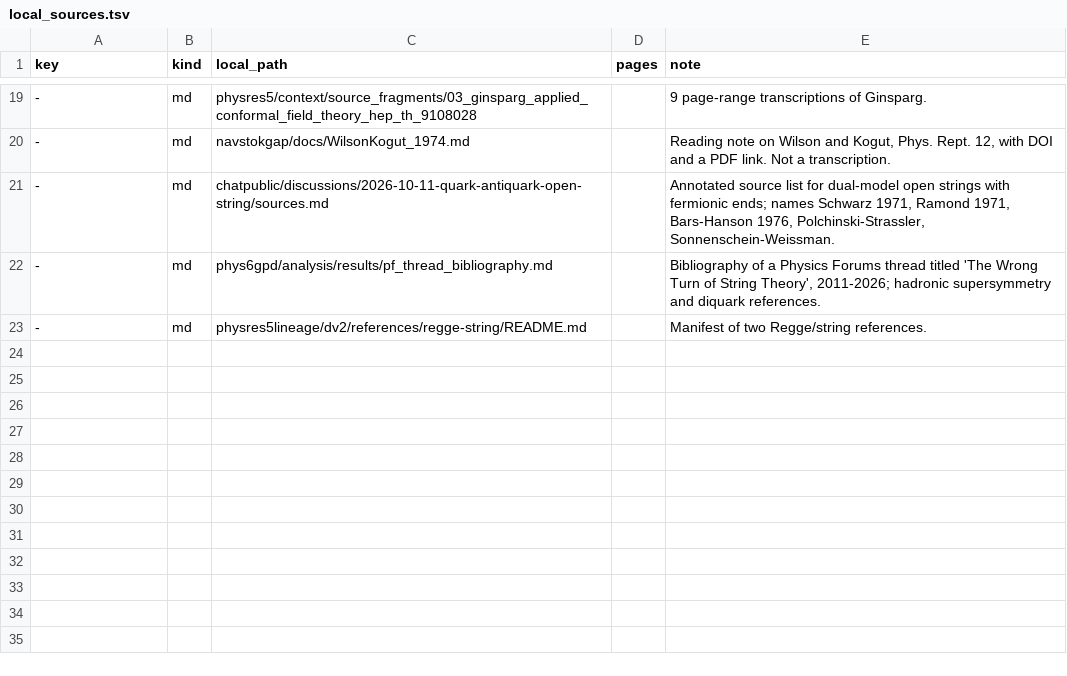
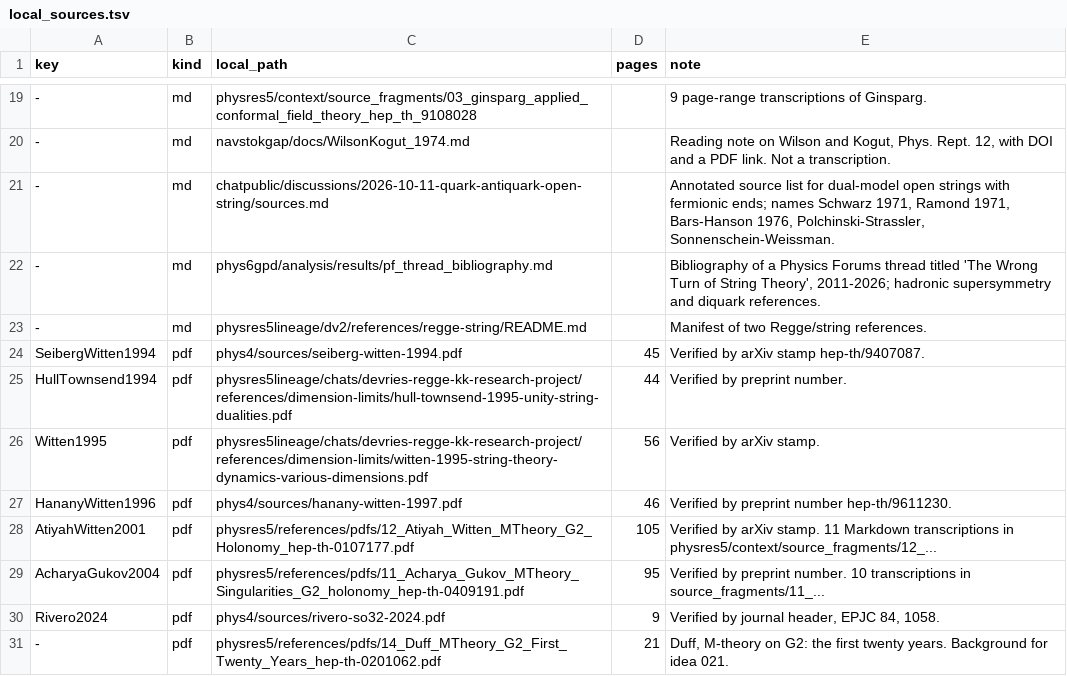
Before and after one commit to arivero/qcdstring, a TSV file: papers/local_sources.tsv, drawn as a sheet; only a part is shown, gaps mark what is left out; the diff names each change by its address in the sheet, - before the commit and + after, or states it on an @@ line.

```diff
--- a/papers/local_sources.tsv
+++ b/papers/local_sources.tsv
+row 24: SeibergWitten1994 | pdf | phys4/sources/seiberg-witten-1994.pdf | 45 | Verified by arXiv stamp hep-th/9407087.
+row 25: HullTownsend1994 | pdf | physres5lineage/chats/devries-regge-kk-research-project/references/dimension-limits/hull-townsend-1995-unity-string-dualities.pdf | 44 | Verified by preprint number.
+row 26: Witten1995 | pdf | physres5lineage/chats/devries-regge-kk-research-project/references/dimension-limits/witten-1995-string-theory-dynamics-various-dimensions.pdf | 56 | Verified by arXiv stamp.
+row 27: HananyWitten1996 | pdf | phys4/sources/hanany-witten-1997.pdf | 46 | Verified by preprint number hep-th/9611230.
+row 28: AtiyahWitten2001 | pdf | physres5/references/pdfs/12_Atiyah_Witten_MTheory_G2_Holonomy_hep-th-0107177.pdf | 105 | Verified by arXiv stamp. 11 Markdown transcriptions in physres5/context/source_fragments/12_...
+row 29: AcharyaGukov2004 | pdf | physres5/references/pdfs/11_Acharya_Gukov_MTheory_Singularities_G2_holonomy_hep-th-0409191.pdf | 95 | Verified by preprint number. 10 transcriptions in source_fragments/11_...
+row 30: Rivero2024 | pdf | phys4/sources/rivero-so32-2024.pdf | 9 | Verified by journal header, EPJC 84, 1058.
+row 31: - | pdf | physres5/references/pdfs/14_Duff_MTheory_G2_First_Twenty_Years_hep-th-0201062.pdf | 21 | Duff, M-theory on G2: the first twenty years. Background for idea 021.
```
Also changed, not shown: 14 other files.
